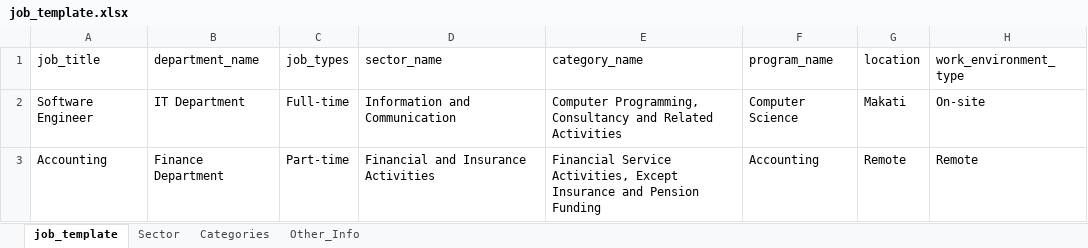
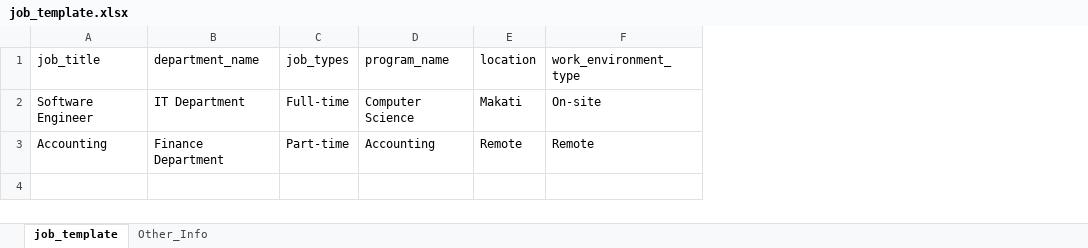
Before and after one commit to j4yre25/pathwayph.com, an Excel workbook: public/templates/job_template.xlsx, sheet job_template, drawn as a sheet; only a part is shown; values as stored, in another font and other column widths than the file's, no borders; table styles not drawn; the diff names each change by its address in the sheet, - before the commit and + after, or states it on an @@ line.

```diff
--- a/public/templates/job_template.xlsx (sheet job_template)
+++ b/public/templates/job_template.xlsx (sheet job_template)
-sheet tab: Sector
-sheet tab: Categories
-column D (sector_name), rows 2-3: Information and Communication | Financial and Insurance Activities
-column E (category_name), rows 2-3: Computer Programming, Consultancy and Related Activities | Financial Service Activities, Except Insurance and Pension Funding
```
Also changed, not shown: sheet Other_Info, 10 other files.
